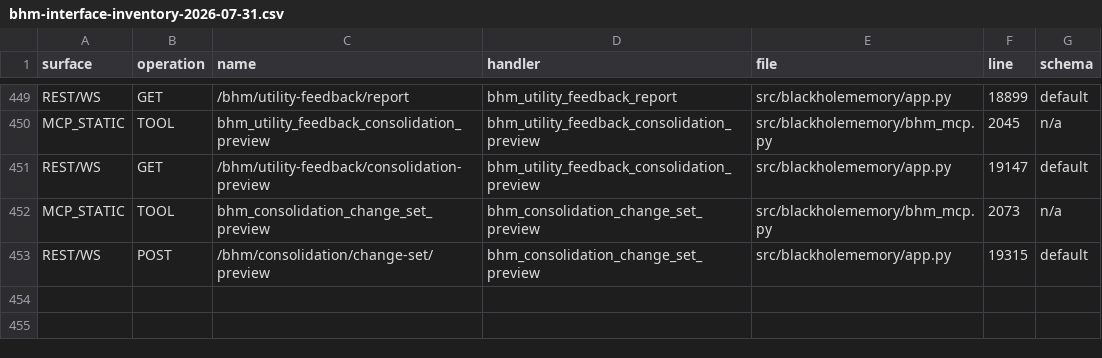
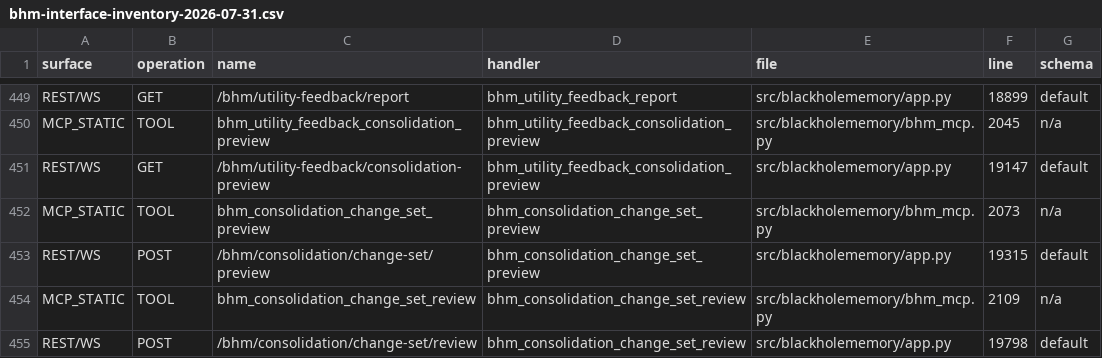
Before and after one commit to Efidripy/BlackHoleMemory, a CSV file: docs/audits/bhm-interface-inventory-2026-07-31.csv, drawn as a sheet; only a part is shown, gaps mark what is left out; the diff names each change by its address in the sheet, - before the commit and + after, or states it on an @@ line.

Commit message:
test(contracts): refresh reviewed interface inventory

```diff
--- a/docs/audits/bhm-interface-inventory-2026-07-31.csv
+++ b/docs/audits/bhm-interface-inventory-2026-07-31.csv
+row 454: MCP_STATIC | TOOL | bhm_consolidation_change_set_review | bhm_consolidation_change_set_review | src/blackholememory/bhm_mcp.py | 2109 | n/a
+row 455: REST/WS | POST | /bhm/consolidation/change-set/review | bhm_consolidation_change_set_review | src/blackholememory/app.py | 19798 | default
```
Also changed, not shown: 7 other files.
